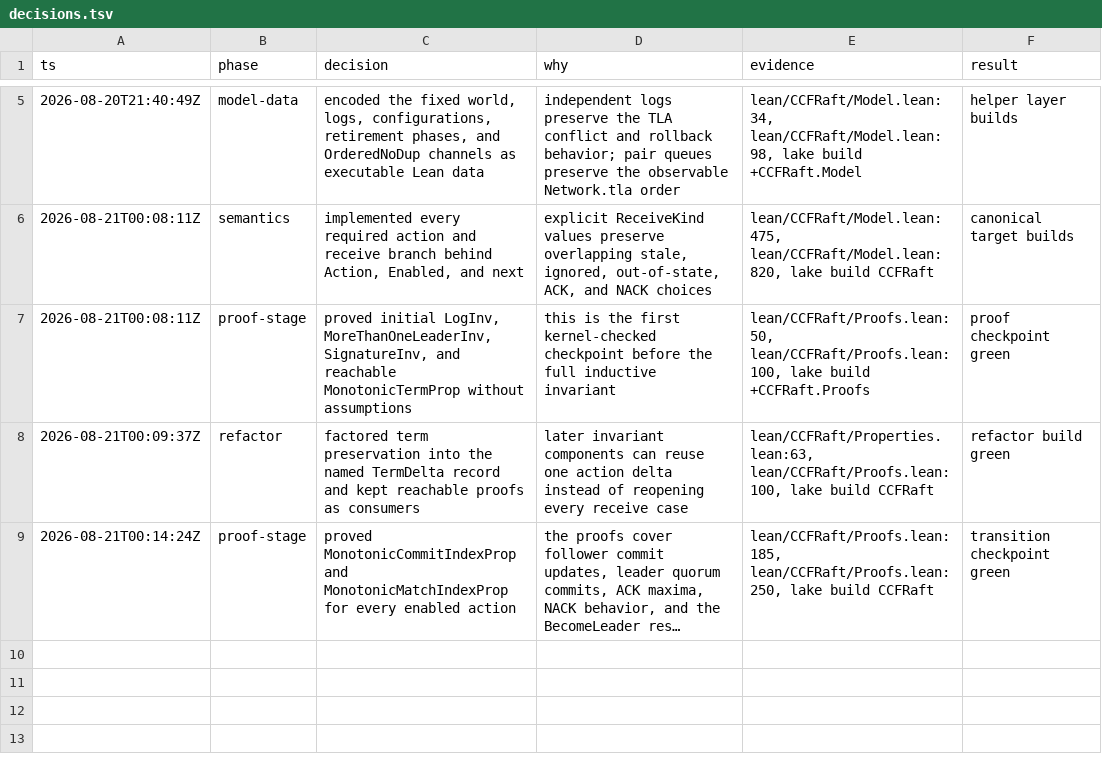
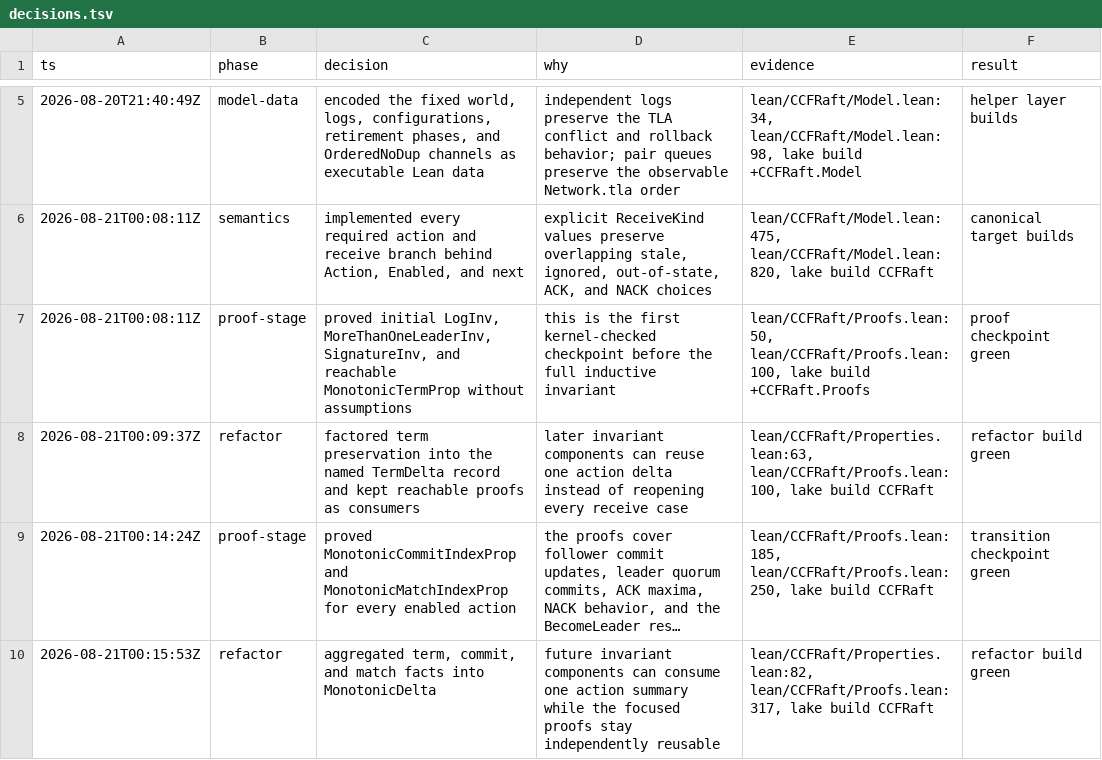
Before and after one commit to cjen1-msft/CCF, a TSV file: lean/decisions.tsv, drawn as a sheet; only a part is shown, gaps mark what is left out; long unchanged cells end in …; the diff names each change by its address in the sheet, - before the commit and + after, or states it on an @@ line.

```diff
--- a/lean/decisions.tsv
+++ b/lean/decisions.tsv
+row 10: 2026-08-21T00:15:53Z | refactor | aggregated term, commit, and match facts into MonotonicDelta | future invariant components can consume one action summary while the focused proofs stay independently reusable | lean/CCFRaft/Properties.lean:82, lean/CCFRaft/Proofs.lean:317, lake build CCFRaft | refactor build green
```
Also changed, not shown: 2 other files.
